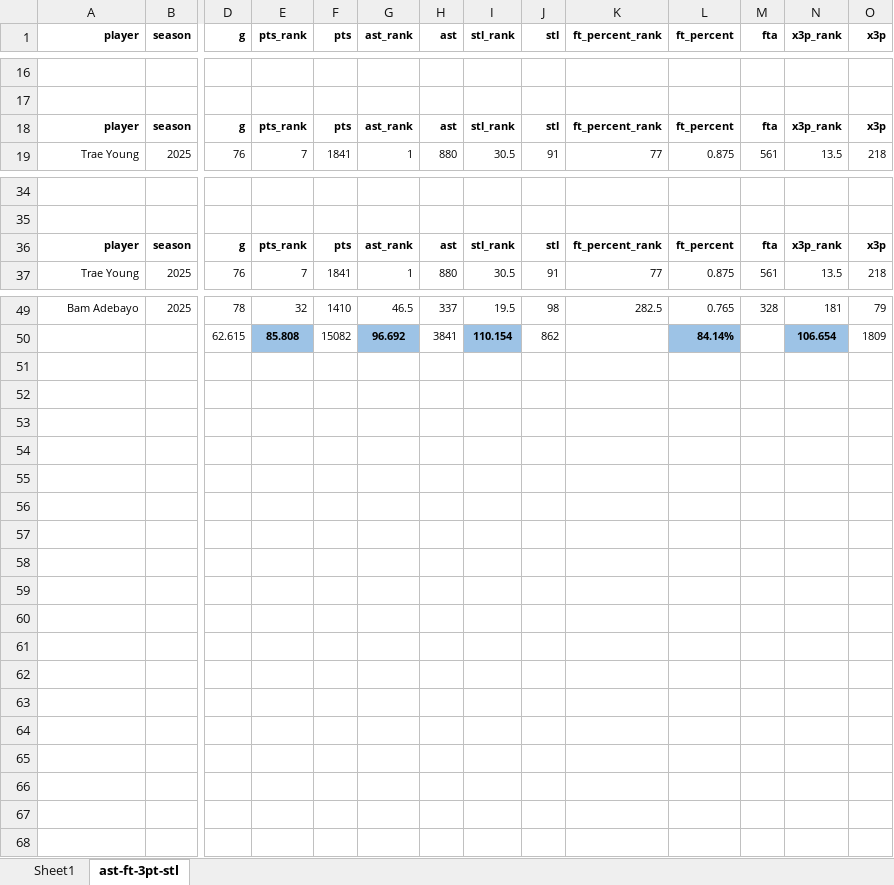
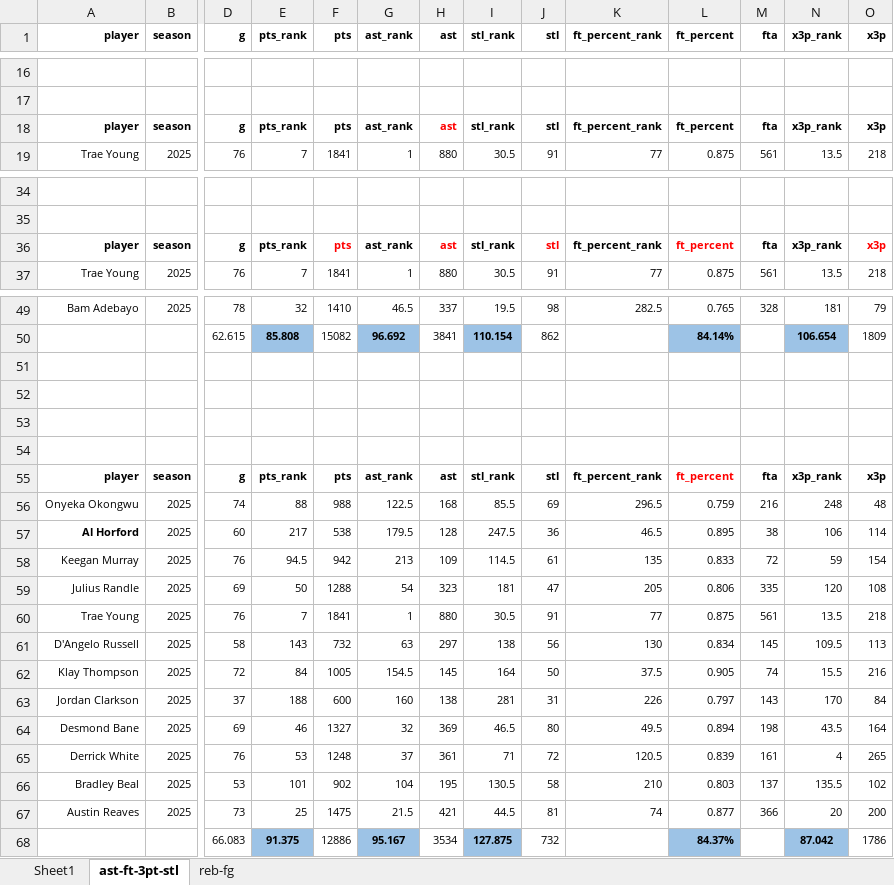
Before and after one commit to Saarp84/portfolio, an Excel workbook: Projects/Fantasy/draft.xlsx, sheet ast-ft-3pt-stl, drawn as a sheet; only a part is shown, gaps mark what is left out; values as stored, in another font and other column widths than the file's, no borders; conditional formats not drawn; rows hold the shown columns only; the diff names each change by its address in the sheet, - before the commit and + after, or states it on an @@ line.

```diff
--- a/Projects/Fantasy/draft.xlsx (sheet ast-ft-3pt-stl)
+++ b/Projects/Fantasy/draft.xlsx (sheet ast-ft-3pt-stl)
+sheet tab: reb-fg
-H18 text colour: black
+H18 text colour: #FF0000
-F36 text colour: black
+F36 text colour: #FF0000
-H36 text colour: black
+H36 text colour: #FF0000
-J36 text colour: black
+J36 text colour: #FF0000
-L36 text colour: black
+L36 text colour: #FF0000
-O36 text colour: black
+O36 text colour: #FF0000
+row 51: (empty)
+row 52: (empty)
+row 53: (empty)
+row 54: (empty)
+row 55: player | season | g | pts_rank | pts | ast_rank | ast | stl_rank | stl | ft_percent_rank | ft_percent | fta | x3p_rank | x3p
+row 56: Onyeka Okongwu | 2025 | 74 | 88 | 988 | 122.5 | 168 | 85.5 | 69 | 296.5 | 0.759 | 216 | 248 | 48
+row 57: Al Horford | 2025 | 60 | 217 | 538 | 179.5 | 128 | 247.5 | 36 | 46.5 | 0.895 | 38 | 106 | 114
+row 58: Keegan Murray | 2025 | 76 | 94.5 | 942 | 213 | 109 | 114.5 | 61 | 135 | 0.833 | 72 | 59 | 154
+row 59: Julius Randle | 2025 | 69 | 50 | 1288 | 54 | 323 | 181 | 47 | 205 | 0.806 | 335 | 120 | 108
+row 60: Trae Young | 2025 | 76 | 7 | 1841 | 1 | 880 | 30.5 | 91 | 77 | 0.875 | 561 | 13.5 | 218
+row 61: D'Angelo Russell | 2025 | 58 | 143 | 732 | 63 | 297 | 138 | 56 | 130 | 0.834 | 145 | 109.5 | 113
+row 62: Klay Thompson | 2025 | 72 | 84 | 1005 | 154.5 | 145 | 164 | 50 | 37.5 | 0.905 | 74 | 15.5 | 216
+row 63: Jordan Clarkson | 2025 | 37 | 188 | 600 | 160 | 138 | 281 | 31 | 226 | 0.797 | 143 | 170 | 84
+row 64: Desmond Bane | 2025 | 69 | 46 | 1327 | 32 | 369 | 46.5 | 80 | 49.5 | 0.894 | 198 | 43.5 | 164
+row 65: Derrick White | 2025 | 76 | 53 | 1248 | 37 | 361 | 71 | 72 | 120.5 | 0.839 | 161 | 4 | 265
+row 66: Bradley Beal | 2025 | 53 | 101 | 902 | 104 | 195 | 130.5 | 58 | 210 | 0.803 | 137 | 135.5 | 102
+row 67: Austin Reaves | 2025 | 73 | 25 | 1475 | 21.5 | 421 | 44.5 | 81 | 74 | 0.877 | 366 | 20 | 200
+row 68:  |  | 66.083 | 91.375 | 12886 | 95.167 | 3534 | 127.875 | 732 |  | 84.37% |  | 87.042 | 1786
```
